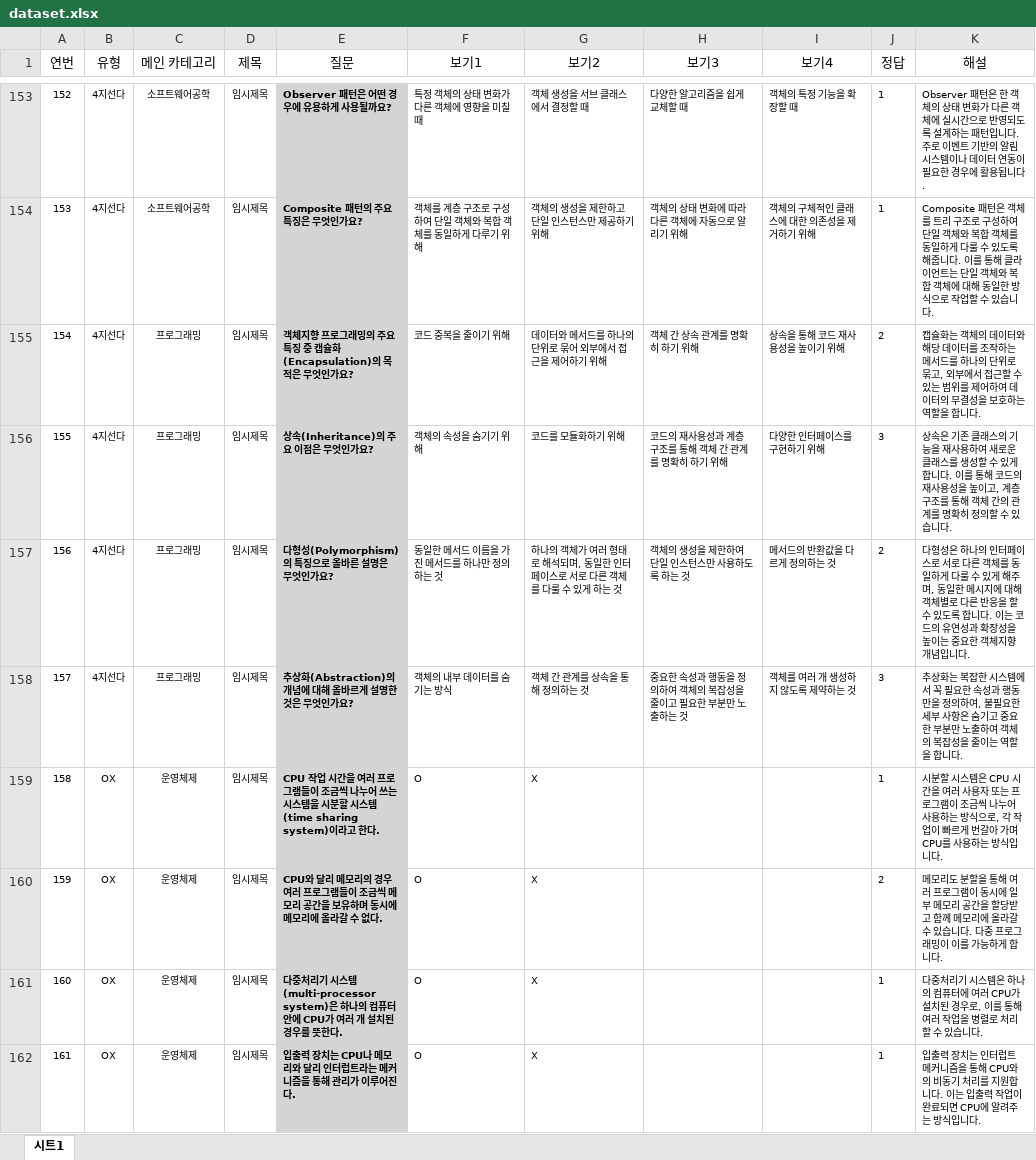
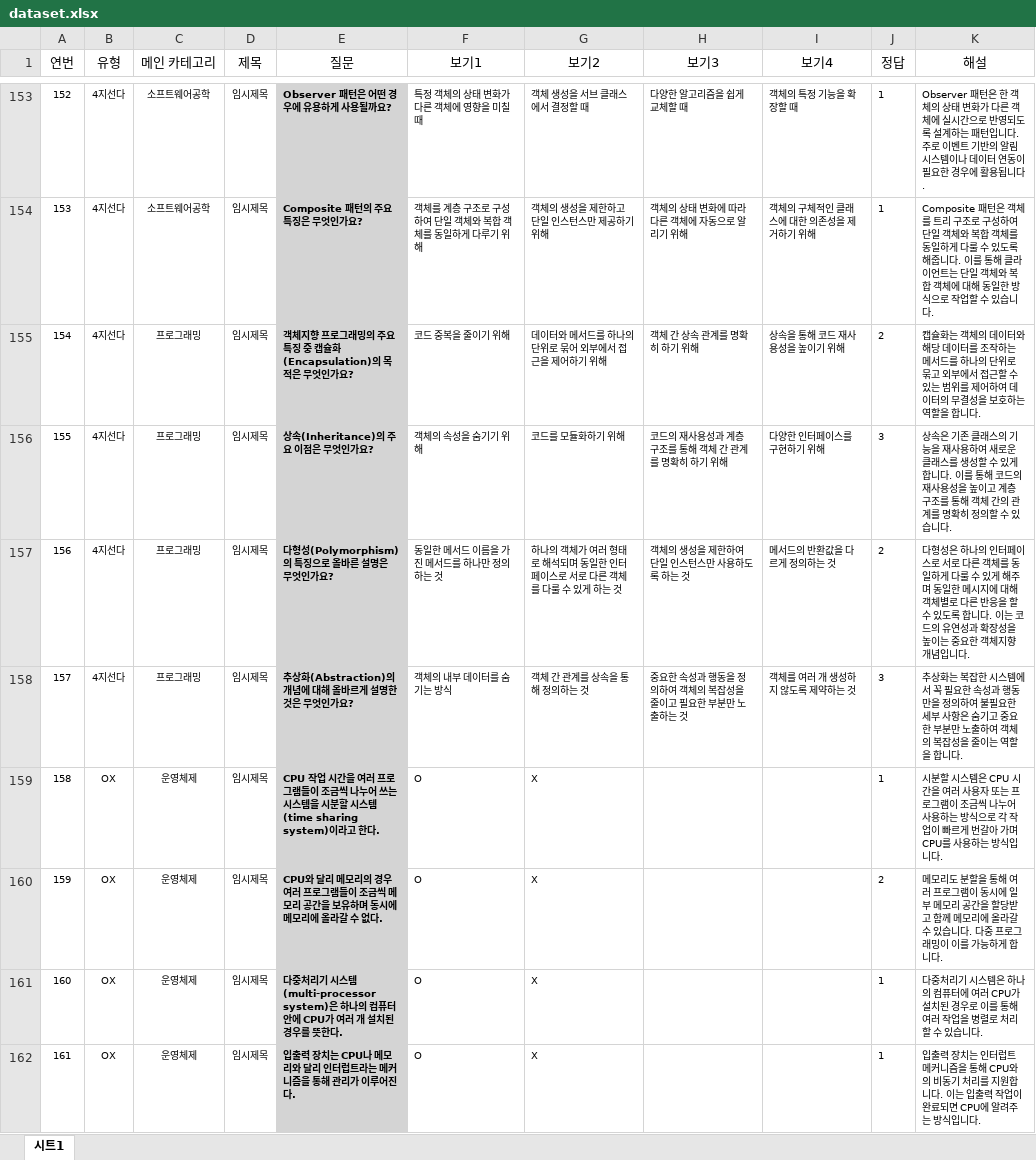
Before and after one commit to CSOneCup/CsOneCup-server, an Excel workbook: src/main/java/com/csOneCup/csOneCup/card/dataset.xlsx, sheet 시트1, drawn as a sheet; only a part is shown, gaps mark what is left out; values as stored, in another font and other column widths than the file's, no borders; the diff covers the shown part only; the diff names each change by its address in the sheet, - before the commit and + after, or states it on an @@ line.

```diff
--- a/src/main/java/com/csOneCup/csOneCup/card/dataset.xlsx (sheet 시트1)
+++ b/src/main/java/com/csOneCup/csOneCup/card/dataset.xlsx (sheet 시트1)
-K155 (해설): …로 묶고, 외부에서…
+K155 (해설): …로 묶고 외부에서…
-K156 (해설): …높이고, 계층 구…
+K156 (해설): …높이고 계층 구…
-G157 (보기2): …해석되며, 동일한…
+G157 (보기2): …해석되며 동일한…
-K157 (해설): …해주며, 동일한…
+K157 (해설): …해주며 동일한…
-K158 (해설): …정의하여, 불필요한…
+K158 (해설): …정의하여 불필요한…
-K159 (해설): …방식으로, 각 작업…
+K159 (해설): …방식으로 각 작업…
-K161 (해설): …경우로, 이를 통…
+K161 (해설): …경우로 이를 통…
```
Also changed, not shown: 168 edited cells elsewhere in this sheet, 14 other files.
